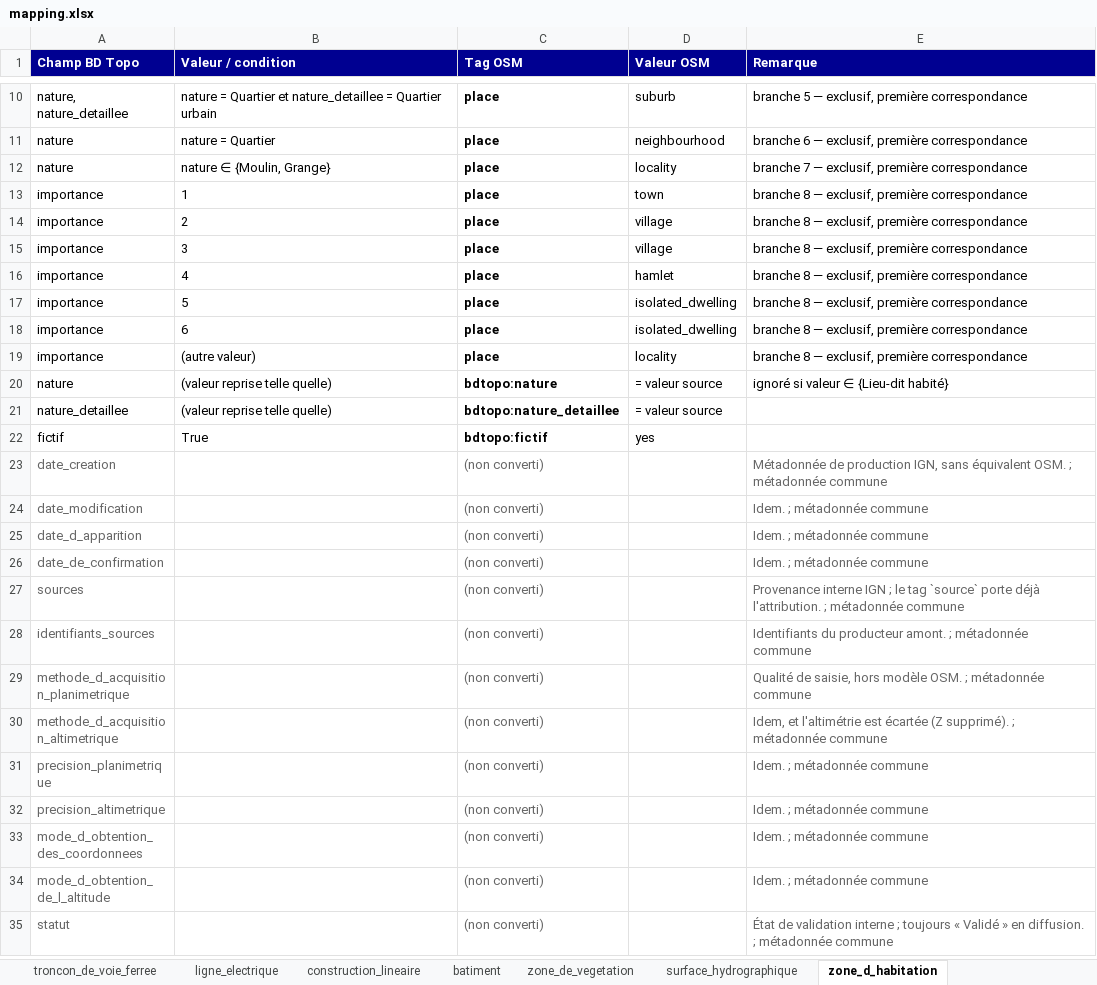
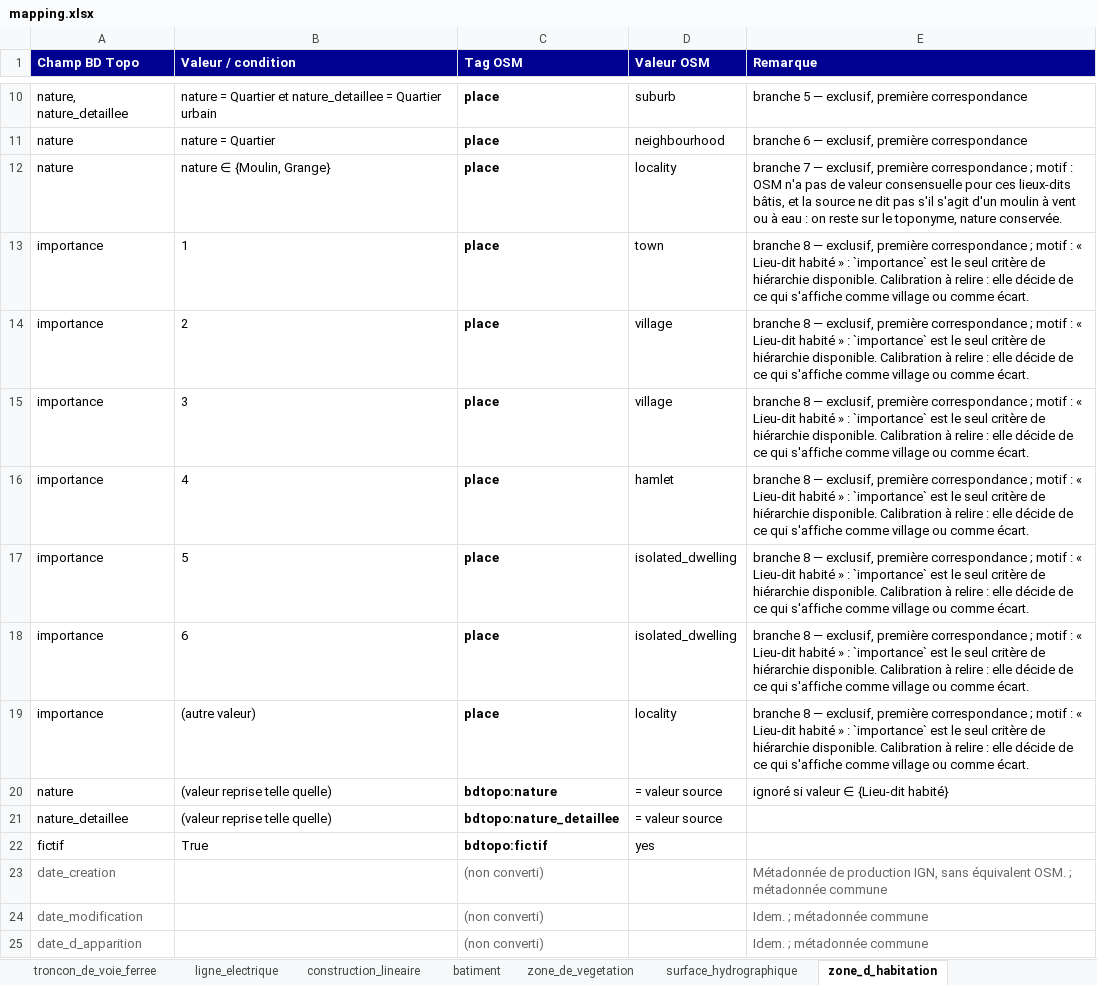
Before and after one commit to NicolasBerthelot/bd-toposm, an Excel workbook: docs/mapping.xlsx, sheet zone_d_habitation, drawn as a sheet; only a part is shown, gaps mark what is left out; the shorter side is filled out with more unchanged rows; values as stored, in another font and other column widths than the file's, no borders; formulas without a stored value are shown as written; the diff names each change by its address in the sheet, - before the commit and + after, or states it on an @@ line.

```diff
--- a/docs/mapping.xlsx (sheet zone_d_habitation)
+++ b/docs/mapping.xlsx (sheet zone_d_habitation)
-E12 (Remarque): …première correspondance
+E12 (Remarque): …première correspondance ; motif : OSM n'a pas de valeur consensuelle pour ces lieux-dits bâtis, et la source ne dit pas s'il s'agit d'un moulin à vent ou à eau : on reste sur le toponyme, nature conservée.
-E13:E19 (Remarque): …première correspondance
+E13:E19 (Remarque): …première correspondance ; motif : « Lieu-dit habité » : `importance` est le seul critère de hiérarchie disponible. Calibration à relire : elle décide de ce qui s'affiche comme village ou comme écart.
```
Also changed, not shown: sheet troncon_de_route, sheet batiment, sheet surface_hydrographique, sheet troncon_hydrographique, sheet zone_d_activite_ou_d_interet, sheet zone_de_vegetation, 3 more sheets, 25 other files.
